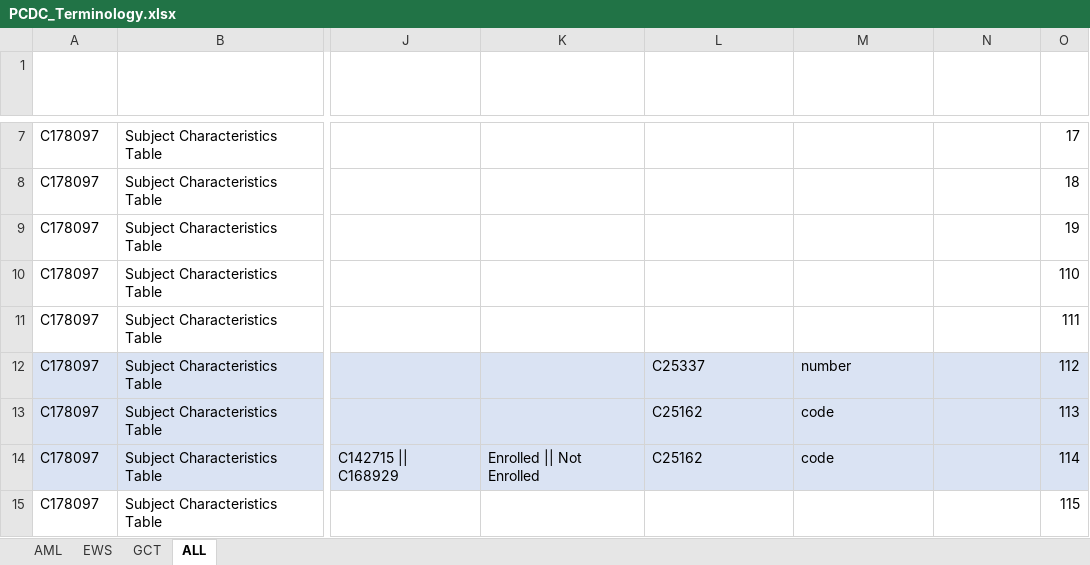
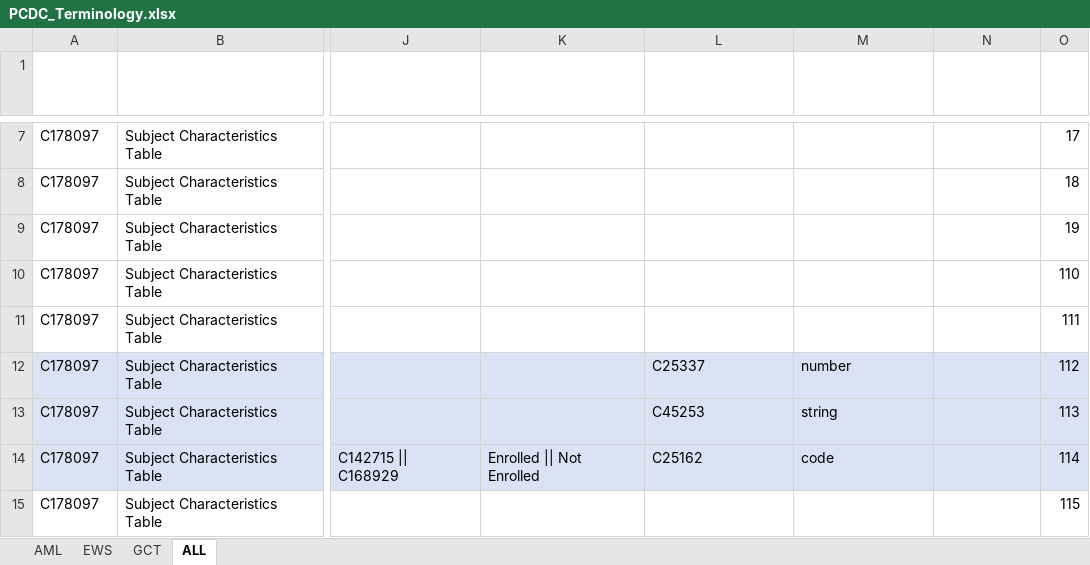
Before and after one commit to CBIIT/evs-sip-webportal, an Excel workbook: server/data_files/PCDC/PCDC_Terminology.xlsx, sheet ALL, drawn as a sheet; only a part is shown, gaps mark what is left out; values as stored, in another font and other column widths than the file's, no borders; the diff names each change by its address in the sheet, - before the commit and + after, or states it on an @@ line.

```diff
--- a/server/data_files/PCDC/PCDC_Terminology.xlsx (sheet ALL)
+++ b/server/data_files/PCDC/PCDC_Terminology.xlsx (sheet ALL)
-L13: C25162
+L13: C45253
-M13: code
+M13: string
```
Also changed, not shown: sheet AML, sheet GCT, 6 other files.
